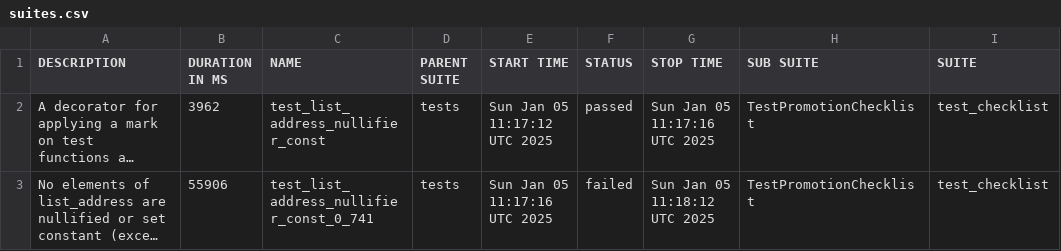
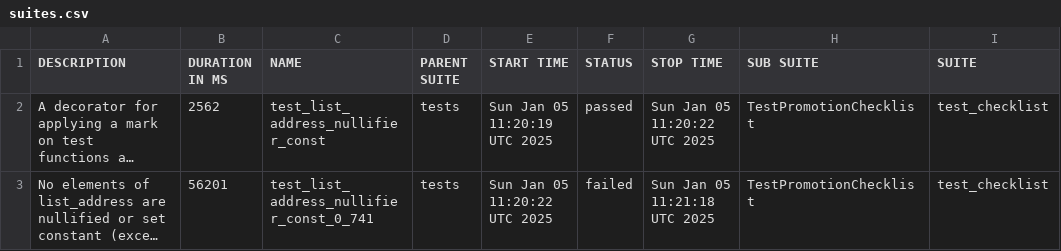
Before and after one commit to andriyav/eim-map-test, a CSV file: data/suites.csv, drawn as a sheet; only a part is shown; long unchanged cells end in …; the diff names each change by its address in the sheet, - before the commit and + after, or states it on an @@ line.

```diff
--- a/data/suites.csv
+++ b/data/suites.csv
-B2 (DURATION IN MS): 3962
+B2 (DURATION IN MS): 2562
-E2 (START TIME): Sun Jan 05 11:17:12 UTC 2025
+E2 (START TIME): Sun Jan 05 11:20:19 UTC 2025
-G2 (STOP TIME): Sun Jan 05 11:17:16 UTC 2025
+G2 (STOP TIME): Sun Jan 05 11:20:22 UTC 2025
-B3 (DURATION IN MS): 55906
+B3 (DURATION IN MS): 56201
-E3 (START TIME): Sun Jan 05 11:17:16 UTC 2025
+E3 (START TIME): Sun Jan 05 11:20:22 UTC 2025
-G3 (STOP TIME): Sun Jan 05 11:18:12 UTC 2025
+G3 (STOP TIME): Sun Jan 05 11:21:18 UTC 2025
```
Also changed, not shown: 19 other files.
